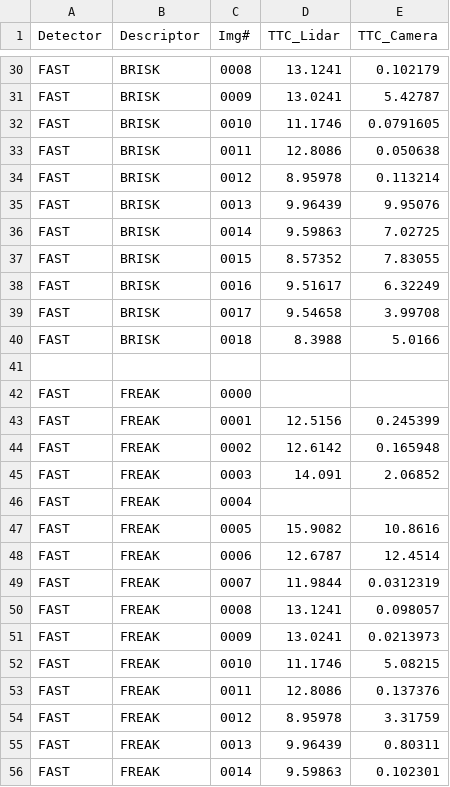
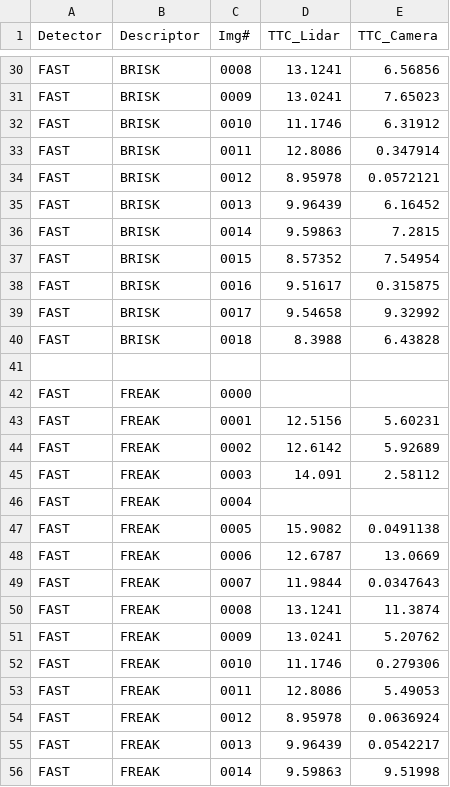
Before and after one commit to vini-cc/Sensor_Fusion_Nanodegree, a CSV file: 3D_Object_Tracking/combinations.csv, drawn as a sheet; only a part is shown, gaps mark what is left out; the diff covers the shown part only; the diff names each change by its address in the sheet, - before the commit and + after, or states it on an @@ line.

```diff
--- a/3D_Object_Tracking/combinations.csv
+++ b/3D_Object_Tracking/combinations.csv
-E30 (TTC_Camera): 0.102179
+E30 (TTC_Camera): 6.56856
-E31 (TTC_Camera): 5.42787
+E31 (TTC_Camera): 7.65023
-E32 (TTC_Camera): 0.0791605
+E32 (TTC_Camera): 6.31912
-E33 (TTC_Camera): 0.050638
+E33 (TTC_Camera): 0.347914
-E34 (TTC_Camera): 0.113214
+E34 (TTC_Camera): 0.0572121
-E35 (TTC_Camera): 9.95076
+E35 (TTC_Camera): 6.16452
-E36 (TTC_Camera): 7.02725
+E36 (TTC_Camera): 7.2815
-E37 (TTC_Camera): 7.83055
+E37 (TTC_Camera): 7.54954
-E38 (TTC_Camera): 6.32249
+E38 (TTC_Camera): 0.315875
-E39 (TTC_Camera): 3.99708
+E39 (TTC_Camera): 9.32992
-E40 (TTC_Camera): 5.0166
+E40 (TTC_Camera): 6.43828
-E43 (TTC_Camera): 0.245399
+E43 (TTC_Camera): 5.60231
-E44 (TTC_Camera): 0.165948
+E44 (TTC_Camera): 5.92689
-E45 (TTC_Camera): 2.06852
+E45 (TTC_Camera): 2.58112
-E47 (TTC_Camera): 10.8616
+E47 (TTC_Camera): 0.0491138
-E48 (TTC_Camera): 12.4514
+E48 (TTC_Camera): 13.0669
-E49 (TTC_Camera): 0.0312319
+E49 (TTC_Camera): 0.0347643
-E50 (TTC_Camera): 0.098057
+E50 (TTC_Camera): 11.3874
-E51 (TTC_Camera): 0.0213973
+E51 (TTC_Camera): 5.20762
-E52 (TTC_Camera): 5.08215
+E52 (TTC_Camera): 0.279306
-E53 (TTC_Camera): 0.137376
+E53 (TTC_Camera): 5.49053
-E54 (TTC_Camera): 3.31759
+E54 (TTC_Camera): 0.0636924
-E55 (TTC_Camera): 0.80311
+E55 (TTC_Camera): 0.0542217
-E56 (TTC_Camera): 0.102301
+E56 (TTC_Camera): 9.51998
```
Also changed, not shown: 36 edited cells elsewhere in this file.
